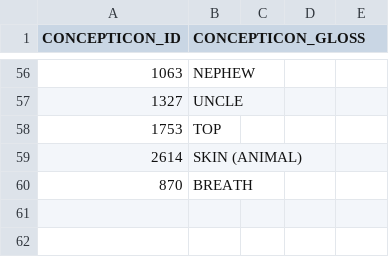
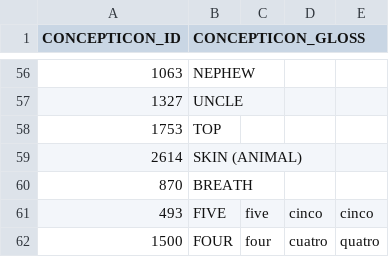
Before and after one commit to pano-takanan-history/blumpanotacana, a TSV file: etc/old/excluded_concepts.tsv, drawn as a sheet; only a part is shown, gaps mark what is left out.

```diff
--- a/etc/old/excluded_concepts.tsv
+++ b/etc/old/excluded_concepts.tsv
@@ -60 +60,3 @@ CONCEPTICON_ID	CONCEPTICON_GLOSS
 870	BREATH
+493	FIVE	five	cinco	cinco
+1500	FOUR	four	cuatro	quatro
```
Also changed, not shown: etc/concepts.tsv, etc/orthography/Moseten.tsv, 6 other files.
